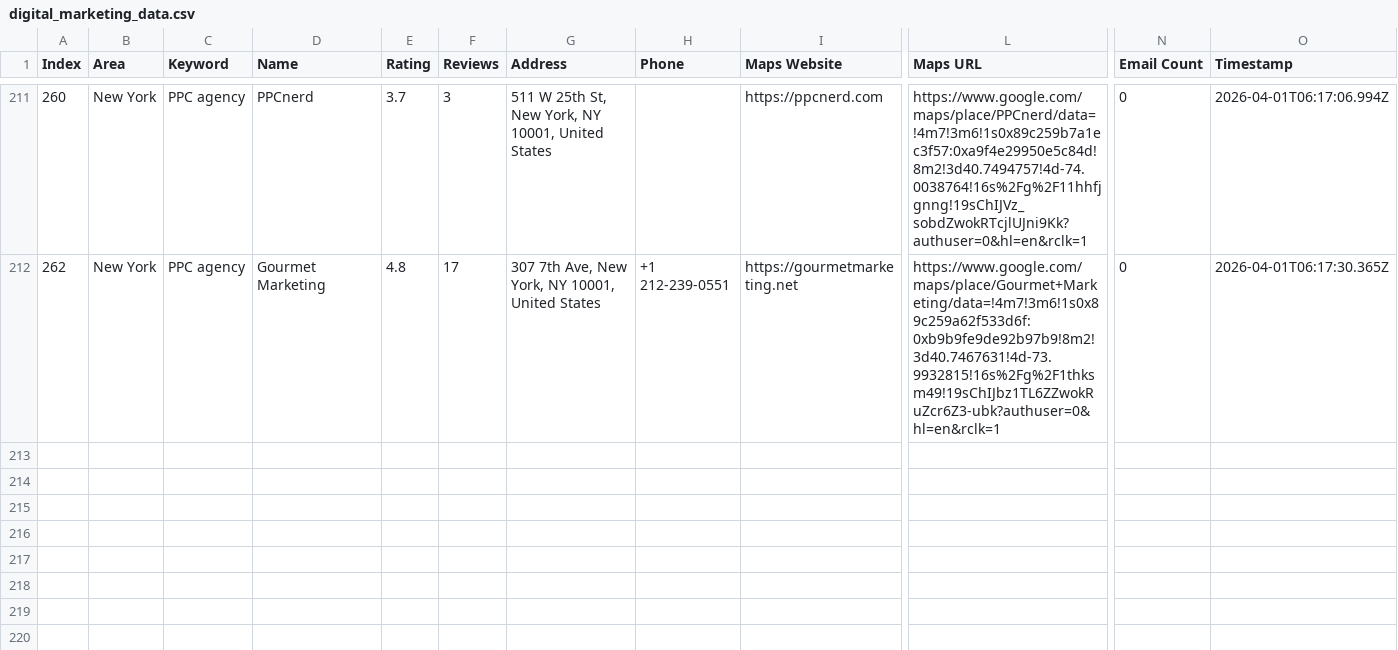
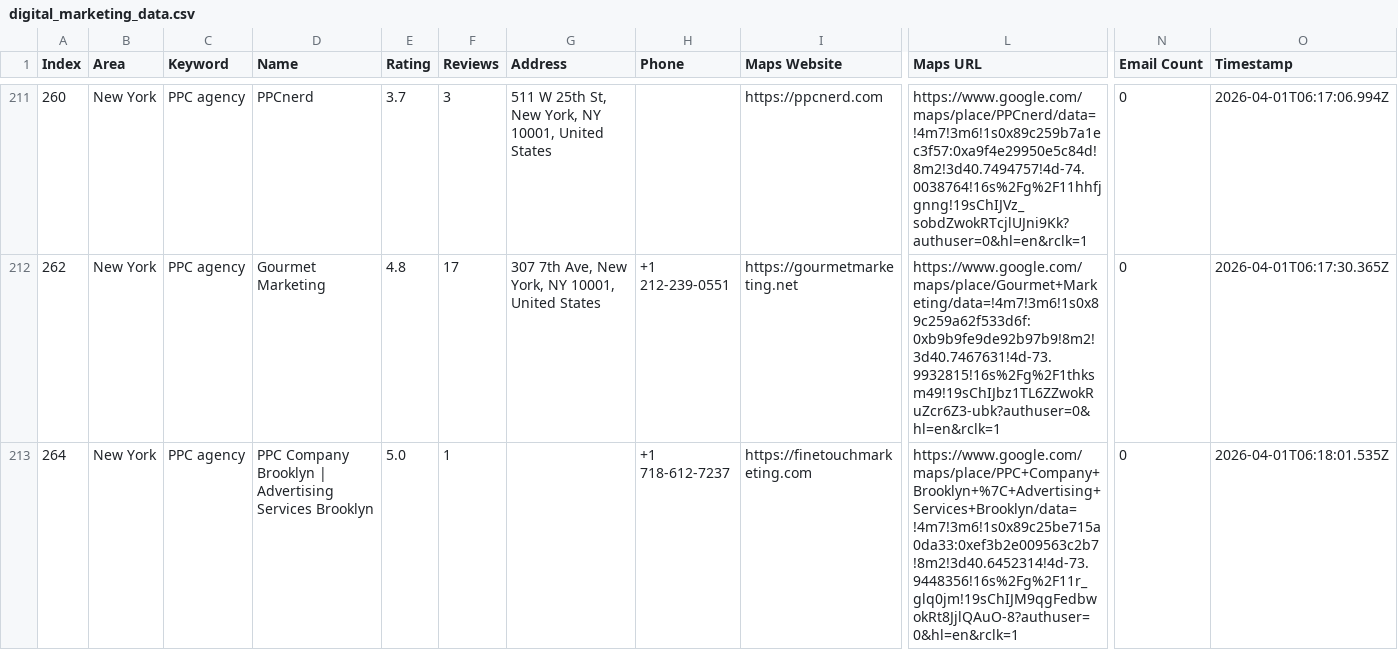
Before and after one commit to farhan281/hcf, a CSV file: digital_marketing_data.csv, drawn as a sheet; only a part is shown, gaps mark what is left out; rows hold the shown columns only; the diff names each change by its address in the sheet, - before the commit and + after, or states it on an @@ line.

```diff
--- a/digital_marketing_data.csv
+++ b/digital_marketing_data.csv
+row 213: 264 | New York | PPC agency | PPC Company Brooklyn | Advertising Services Brooklyn | 5.0 | 1 |  | +1 718-612-7237 | https://finetouchmarketing.com | https://www.google.com/maps/place/PPC+Company+Brooklyn+%7C+Advertising+Services+Brooklyn/data=!4m7!3m6!1s0x89c25be715a0da33:0xef3b2e009563c2b7!8m2!3d40.6452314!4d-73.9448356!16s%2Fg%2F11r_glq0jm!19sChIJM9qgFedbwokRt8JjlQAuO-8?authuser=0&hl=en&rclk=1 | 0 | 2026-04-01T06:18:01.535Z
```
Also changed, not shown: 1 other file.
